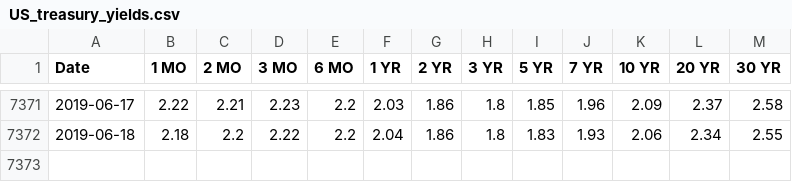
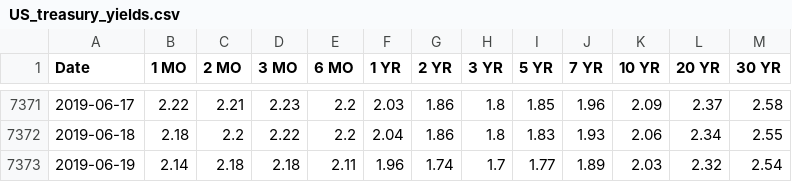
Before and after one commit to marceld/globalmacro, a CSV file: data/US_treasury_yields.csv, drawn as a sheet; only a part is shown, gaps mark what is left out; the diff names each change by its address in the sheet, - before the commit and + after, or states it on an @@ line.

```diff
--- a/data/US_treasury_yields.csv
+++ b/data/US_treasury_yields.csv
+row 7373: 2019-06-19 | 2.14 | 2.18 | 2.18 | 2.11 | 1.96 | 1.74 | 1.7 | 1.77 | 1.89 | 2.03 | 2.32 | 2.54
```
Also changed, not shown: data/US_infl_exp.csv, data/copper_2nd.csv, 7 other files.
